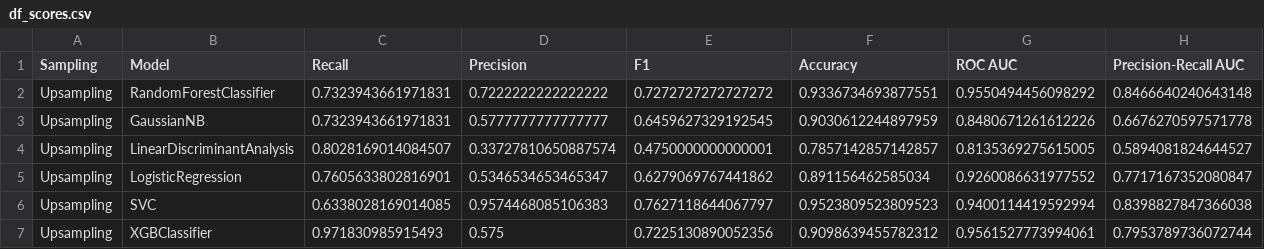
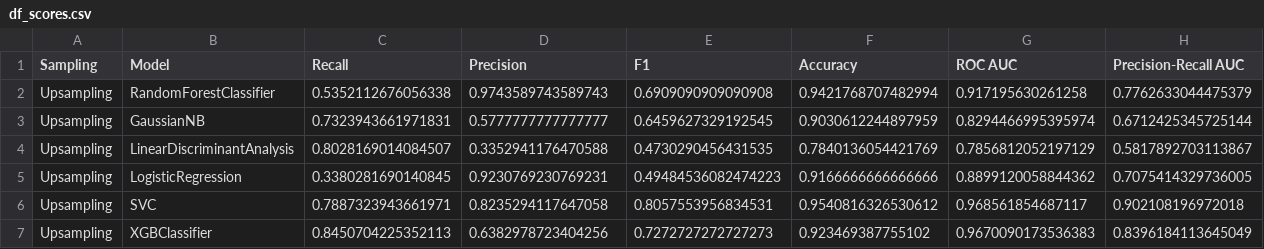
Before and after one commit to MichaelAlexanderBryant/malicious-url-detection, a CSV file: output/modeling/upsampling/df_scores.csv, drawn as a sheet.

```diff
--- a/output/modeling/upsampling/df_scores.csv
+++ b/output/modeling/upsampling/df_scores.csv
@@ -1,7 +1,7 @@
 Sampling,Model,Recall,Precision,F1,Accuracy,ROC AUC,Precision-Recall AUC
-Upsampling,RandomForestClassifier,0.7323943661971831,0.7222222222222222,0.7272727272727272,0.9336734693877551,0.9550494456098292,0.8466640240643148
-Upsampling,GaussianNB,0.7323943661971831,0.5777777777777777,0.6459627329192545,0.9030612244897959,0.8480671261612226,0.6676270597571778
-Upsampling,LinearDiscriminantAnalysis,0.8028169014084507,0.33727810650887574,0.4750000000000001,0.7857142857142857,0.8135369275615005,0.5894081824644527
-Upsampling,LogisticRegression,0.7605633802816901,0.5346534653465347,0.6279069767441862,0.891156462585034,0.9260086631977552,0.7717167352080847
-Upsampling,SVC,0.6338028169014085,0.9574468085106383,0.7627118644067797,0.9523809523809523,0.9400114419592994,0.8398827847366038
-Upsampling,XGBClassifier,0.971830985915493,0.575,0.7225130890052356,0.9098639455782312,0.9561527773994061,0.7953789736072744
+Upsampling,RandomForestClassifier,0.5352112676056338,0.9743589743589743,0.6909090909090908,0.9421768707482994,0.917195630261258,0.7762633044475379
+Upsampling,GaussianNB,0.7323943661971831,0.5777777777777777,0.6459627329192545,0.9030612244897959,0.8294466995395974,0.6712425345725144
+Upsampling,LinearDiscriminantAnalysis,0.8028169014084507,0.3352941176470588,0.4730290456431535,0.7840136054421769,0.7856812052197129,0.5817892703113867
+Upsampling,LogisticRegression,0.3380281690140845,0.9230769230769231,0.49484536082474223,0.9166666666666666,0.8899120058844362,0.7075414329736005
+Upsampling,SVC,0.7887323943661971,0.8235294117647058,0.8057553956834531,0.9540816326530612,0.968561854687117,0.902108196972018
+Upsampling,XGBClassifier,0.8450704225352113,0.6382978723404256,0.7272727272727273,0.923469387755102,0.9670090173536383,0.8396184113645049
```
Also changed, not shown: output/modeling/downsampling/df_scores.csv, 42 other files.
